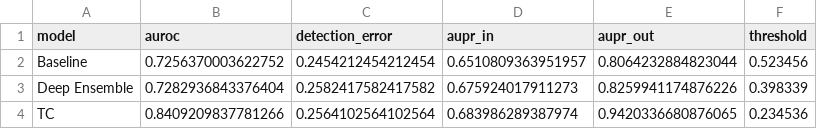
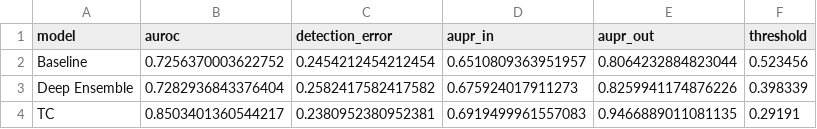
Before and after one commit to danielnguyendbk/IAI-Report, a CSV file: code/results/metrics_summary.csv, drawn as a sheet.

Commit message:
feat: upload newly trained TC models and updated compare metrics

```diff
--- a/code/results/metrics_summary.csv
+++ b/code/results/metrics_summary.csv
@@ -3,2 +3,2 @@ Baseline,0.7256370003622752,0.2454212454212454,0.6510809363951957,0.806423288482
 Deep Ensemble,0.7282936843376404,0.2582417582417582,0.675924017911273,0.8259941174876226,0.398339
-TC,0.8409209837781266,0.2564102564102564,0.683986289387974,0.9420336680876065,0.234536
+TC,0.8503401360544217,0.2380952380952381,0.6919499961557083,0.9466889011081135,0.29191
```
Also changed, not shown: code/results/tc_id.csv, 15 other files.
